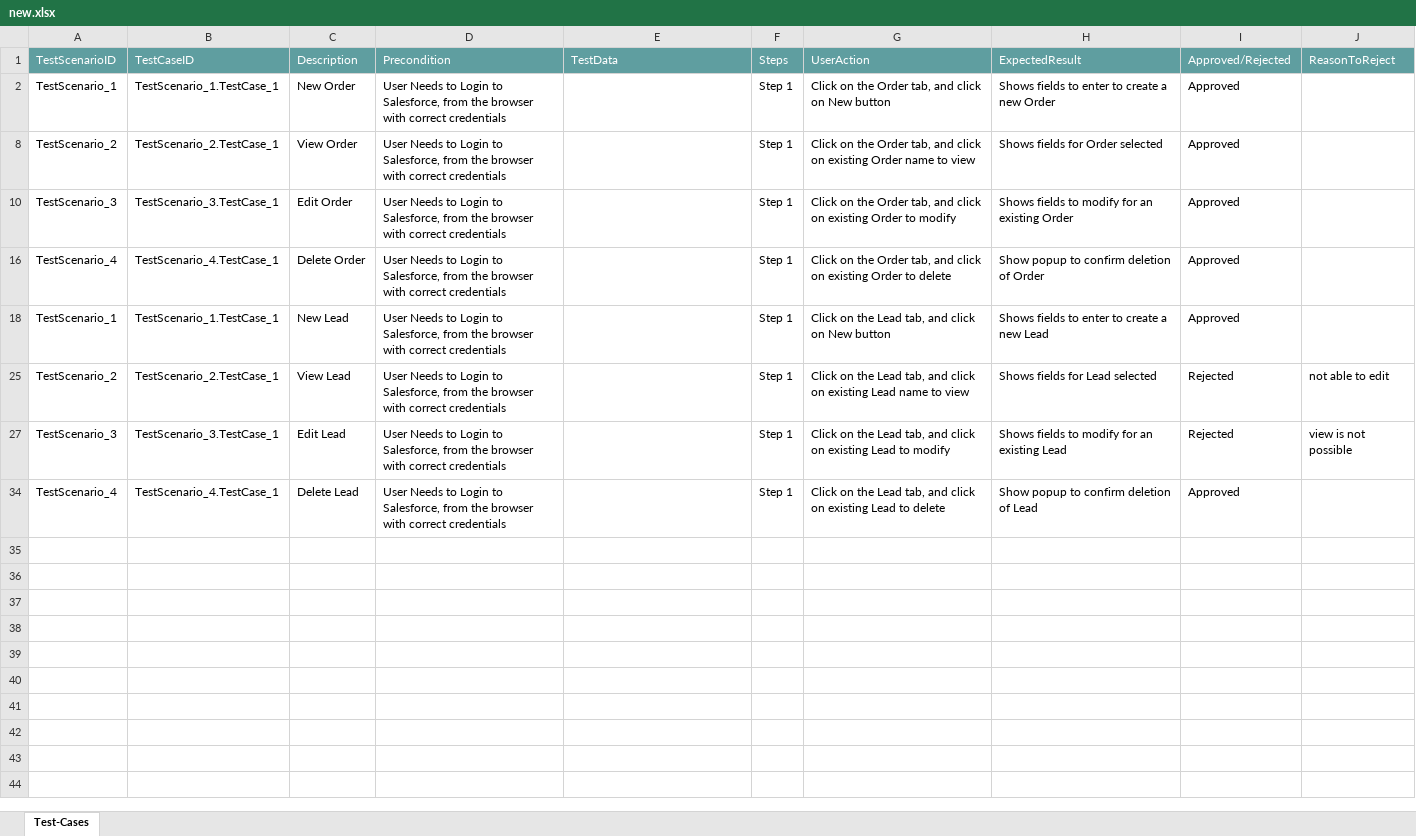
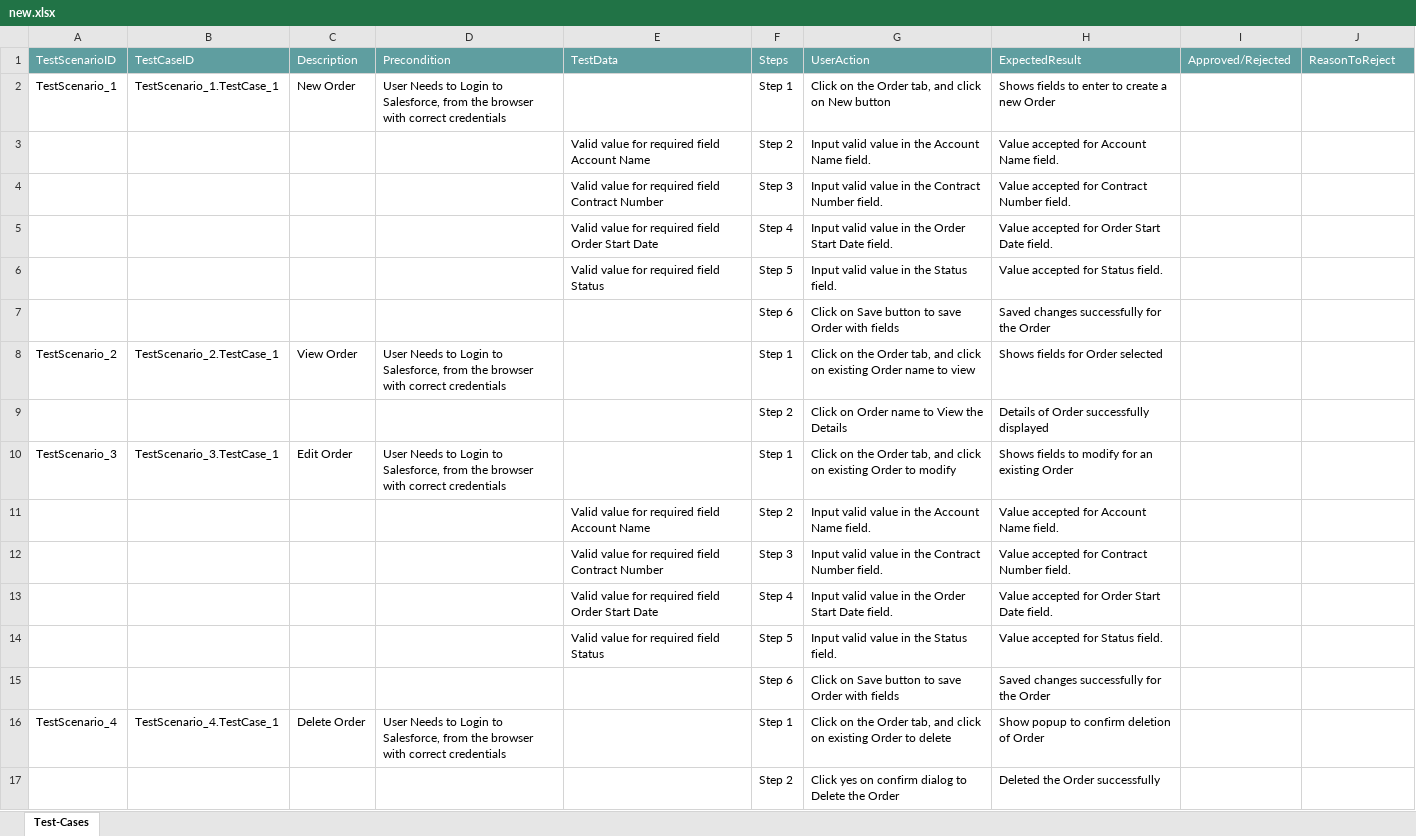
Before and after one commit to ShaikMohamedIrfan/Madhura, an Excel workbook: new.xlsx, sheet Test-Cases, drawn as a sheet; values as stored, in another font and other column widths than the file's, no borders; table styles not drawn; removed rows and columns are numbered as before the commit, all else as after; the diff names each change by its address in the sheet, - before the commit and + after, or states it on an @@ line.

Commit message:
Initial Commit for Verification of Test cases

```diff
--- a/new.xlsx (sheet Test-Cases)
+++ b/new.xlsx (sheet Test-Cases)
-I2: Approved
+I2: (empty)
@@ row 3 unhidden:  |  |  |  | Valid value for required field Account Name | Step 2 | Input valid value in the Account Name field. | Value accepted for Account Name field. @@
@@ row 4 unhidden:  |  |  |  | Valid value for required field Contract Number | Step 3 | Input valid value in the Contract Number field. | Value accepted for Contract Number field. @@
@@ row 5 unhidden:  |  |  |  | Valid value for required field Order Start Date | Step 4 | Input valid value in the Order Start Date field. | Value accepted for Order Start Date field. @@
@@ row 6 unhidden:  |  |  |  | Valid value for required field Status | Step 5 | Input valid value in the Status field. | Value accepted for Status field. @@
@@ row 7 unhidden:  |  |  |  |  | Step 6 | Click on Save button to save Order with fields | Saved changes successfully for the Order @@
-I8: Approved
+I8: (empty)
@@ row 9 unhidden:  |  |  |  |  | Step 2 | Click on Order name to View the Details | Details of Order successfully displayed @@
-I10: Approved
+I10: (empty)
@@ row 11 unhidden:  |  |  |  | Valid value for required field Account Name | Step 2 | Input valid value in the Account Name field. | Value accepted for Account Name field. @@
@@ row 12 unhidden:  |  |  |  | Valid value for required field Contract Number | Step 3 | Input valid value in the Contract Number field. | Value accepted for Contract Number field. @@
@@ row 13 unhidden:  |  |  |  | Valid value for required field Order Start Date | Step 4 | Input valid value in the Order Start Date field. | Value accepted for Order Start Date field. @@
@@ row 14 unhidden:  |  |  |  | Valid value for required field Status | Step 5 | Input valid value in the Status field. | Value accepted for Status field. @@
@@ row 15 unhidden:  |  |  |  |  | Step 6 | Click on Save button to save Order with fields | Saved changes successfully for the Order @@
-I16: Approved
+I16: (empty)
-row 18: TestScenario_1 | TestScenario_1.TestCase_1 | New Lead | User Needs to Login to Salesforce, from the browser with correct credentials |  | Step 1 | Click on the Lead tab, and click on New button | Shows fields to enter to create a new Lead | Approved
-row 25: TestScenario_2 | TestScenario_2.TestCase_1 | View Lead | User Needs to Login to Salesforce, from the browser with correct credentials |  | Step 1 | Click on the Lead tab, and click on existing Lead name to view | Shows fields for Lead selected | Rejected | not able to edit
-row 27: TestScenario_3 | TestScenario_3.TestCase_1 | Edit Lead | User Needs to Login to Salesforce, from the browser with correct credentials |  | Step 1 | Click on the Lead tab, and click on existing Lead to modify | Shows fields to modify for an existing Lead | Rejected | view is not possible
-row 34: TestScenario_4 | TestScenario_4.TestCase_1 | Delete Lead | User Needs to Login to Salesforce, from the browser with correct credentials |  | Step 1 | Click on the Lead tab, and click on existing Lead to delete | Show popup to confirm deletion of Lead | Approved
@@ row 17 unhidden:  |  |  |  |  | Step 2 | Click yes on confirm dialog to Delete the Order | Deleted the Order successfully @@
```
Also changed, not shown: hidden cells.
